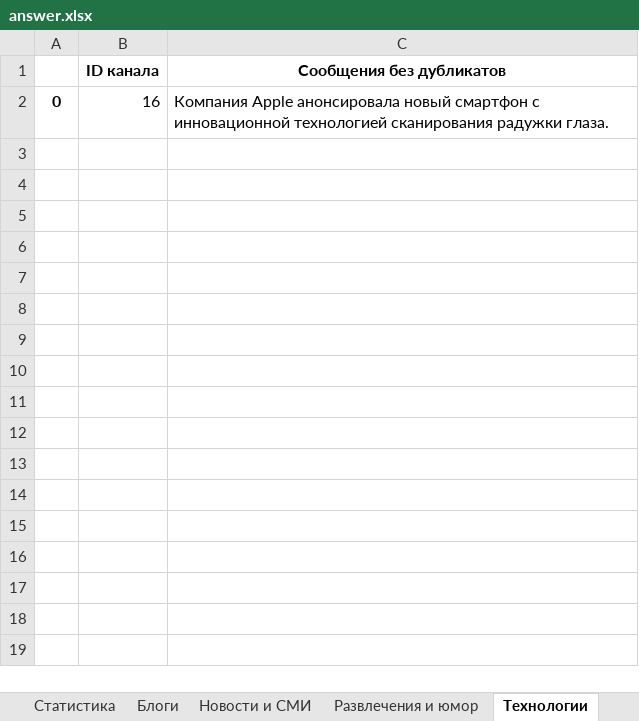
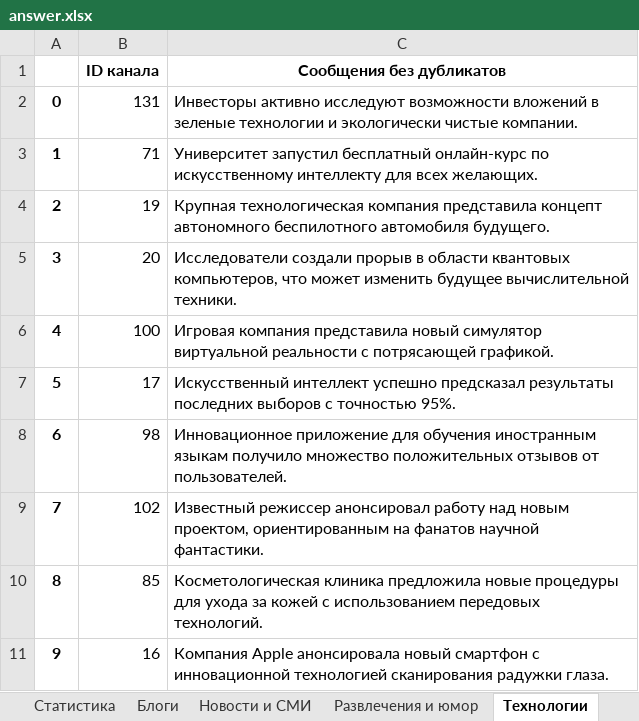
Before and after one commit to vvlrff/news_ai, an Excel workbook: server/src/api/INPUT_/answer.xlsx, sheet Технологии, drawn as a sheet; values as stored, in another font and other column widths than the file's, no borders; addresses are those after the commit; the diff names each change by its address in the sheet, - before the commit and + after, or states it on an @@ line.

```diff
--- a/server/src/api/INPUT_/answer.xlsx (sheet Технологии)
+++ b/server/src/api/INPUT_/answer.xlsx (sheet Технологии)
+row 2: 0 | 131 | Инвесторы активно исследуют возможности вложений в зеленые технологии и экологически чистые компании.
+row 3: 1 | 71 | Университет запустил бесплатный онлайн-курс по искусственному интеллекту для всех желающих.
+row 4: 2 | 19 | Крупная технологическая компания представила концепт автономного беспилотного автомобиля будущего.
+row 5: 3 | 20 | Исследователи создали прорыв в области квантовых компьютеров, что может изменить будущее вычислительной техники.
+row 6: 4 | 100 | Игровая компания представила новый симулятор виртуальной реальности с потрясающей графикой.
+row 7: 5 | 17 | Искусственный интеллект успешно предсказал результаты последних выборов с точностью 95%.
+row 8: 6 | 98 | Инновационное приложение для обучения иностранным языкам получило множество положительных отзывов от пользователей.
+row 9: 7 | 102 | Известный режиссер анонсировал работу над новым проектом, ориентированным на фанатов научной фантастики.
+row 10: 8 | 85 | Косметологическая клиника предложила новые процедуры для ухода за кожей с использованием передовых технологий.
-A11: 0
+A11: 9
```
Also changed, not shown: sheet Статистика, sheet Мода и красота, sheet Шоубиз, sheet Искусство, sheet Бизнес и стартапы, sheet Политика, 21 more sheets, charts or pictures, server/src/api/INPUT_/NaturaLP_ANSWER_FOR_CHECKING.xlsx, 7 other files.
